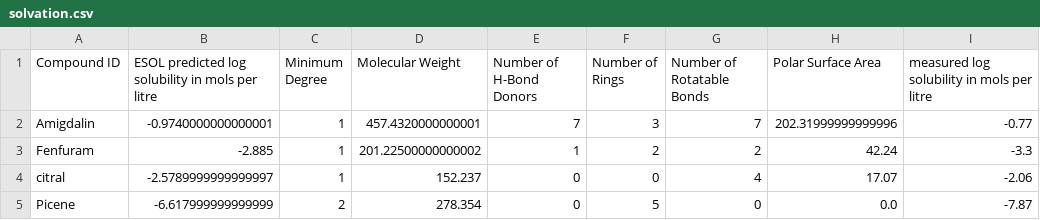
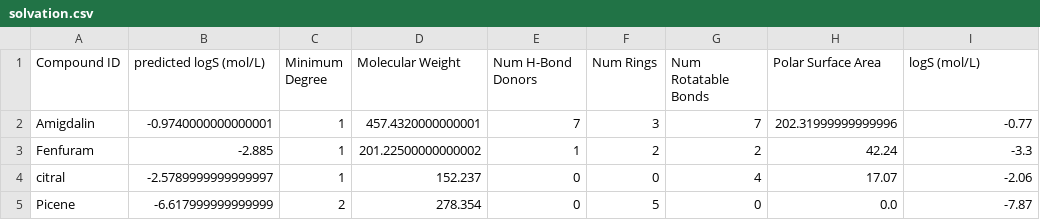
Before and after one commit to dhimanray/Machine_Learning_for_Chemistry, a CSV file: Regression/solvation.csv, drawn as a sheet; only a part is shown; the diff names each change by its address in the sheet, - before the commit and + after, or states it on an @@ line.

Commit message:
add some datasets

```diff
--- a/Regression/solvation.csv
+++ b/Regression/solvation.csv
-B1: ESOL predicted log solubility in mols per litre
+B1: predicted logS (mol/L)
-E1: Number of H-Bond Donors
+E1: Num H-Bond Donors
-F1: Number of Rings
+F1: Num Rings
-G1: Number of Rotatable Bonds
+G1: Num Rotatable Bonds
-I1: measured log solubility in mols per litre
+I1: logS (mol/L)
```
